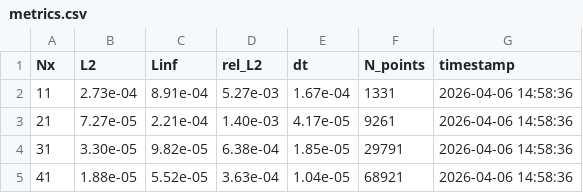
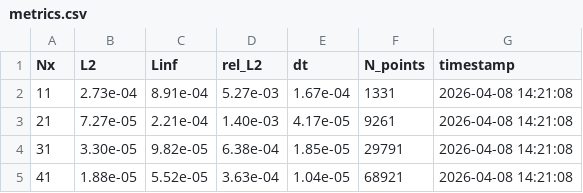
Before and after one commit to n1gh7c0re/JAX-3D-thermal-conductivity-equation, a CSV file: results/fdm/metrics.csv, drawn as a sheet.

Commit message:
chore: update FDM validation results and metrics

```diff
--- a/results/fdm/metrics.csv
+++ b/results/fdm/metrics.csv
@@ -1,5 +1,5 @@
 Nx,L2,Linf,rel_L2,dt,N_points,timestamp
-11,2.73e-04,8.91e-04,5.27e-03,1.67e-04,1331,2026-04-06 14:58:36
-21,7.27e-05,2.21e-04,1.40e-03,4.17e-05,9261,2026-04-06 14:58:36
-31,3.30e-05,9.82e-05,6.38e-04,1.85e-05,29791,2026-04-06 14:58:36
-41,1.88e-05,5.52e-05,3.63e-04,1.04e-05,68921,2026-04-06 14:58:36
+11,2.73e-04,8.91e-04,5.27e-03,1.67e-04,1331,2026-04-08 14:21:08
+21,7.27e-05,2.21e-04,1.40e-03,4.17e-05,9261,2026-04-08 14:21:08
+31,3.30e-05,9.82e-05,6.38e-04,1.85e-05,29791,2026-04-08 14:21:08
+41,1.88e-05,5.52e-05,3.63e-04,1.04e-05,68921,2026-04-08 14:21:08
```
Also changed, not shown: 3 other files.
